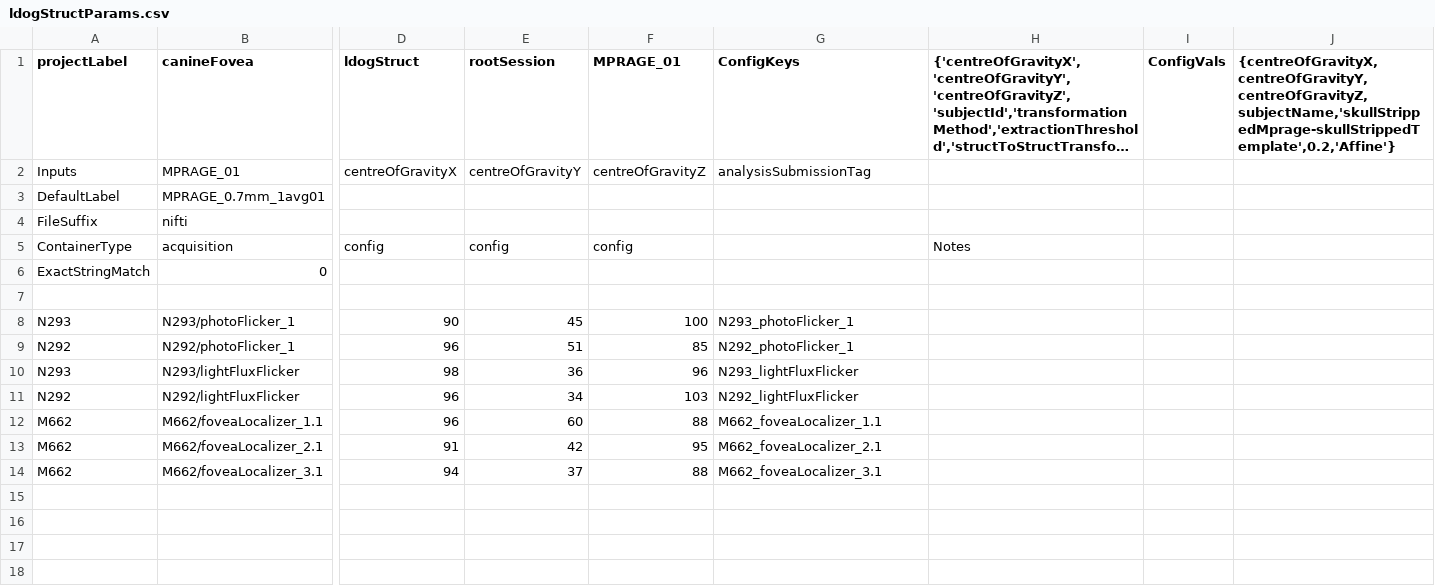
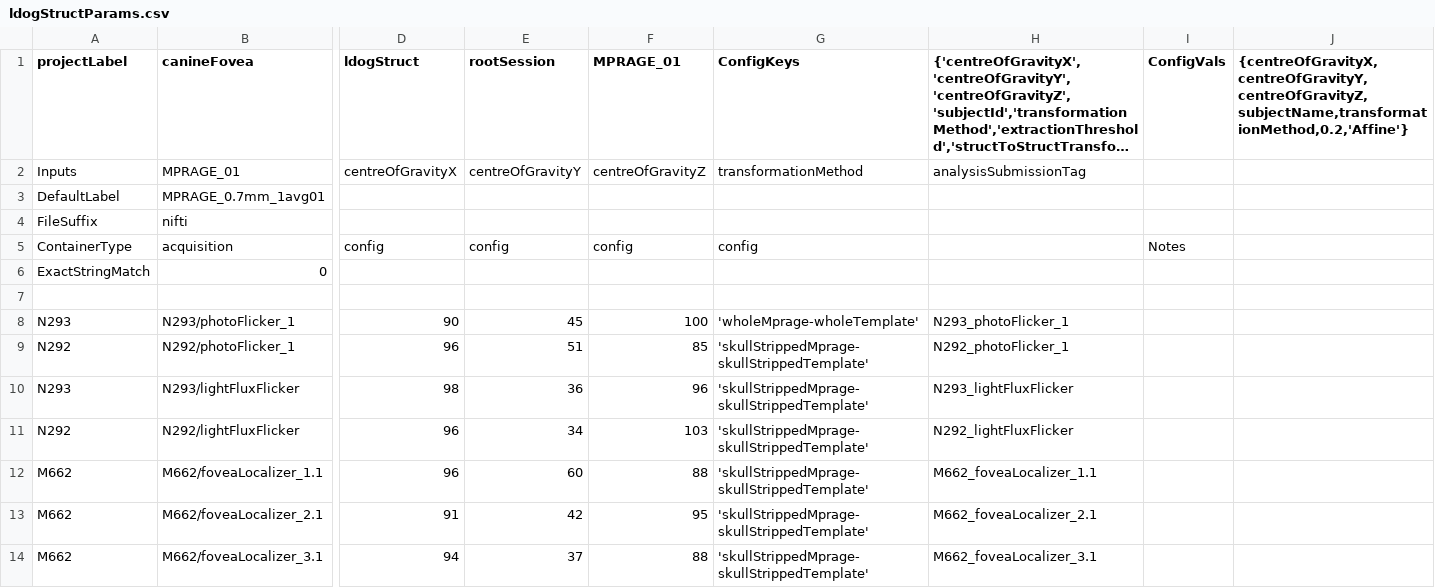
Before and after one commit to gkaguirrelab/mriLDOGAnalysis, a CSV file: submitGears/ldogStructParams.csv, drawn as a sheet; only a part is shown, gaps mark what is left out; long unchanged cells end in …; the diff names each change by its address in the sheet, - before the commit and + after, or states it on an @@ line.

Commit message:
Added N293 photoFlicker_1
Signed-off-by: gkaguirre <gkaguirre@me.com>

```diff
--- a/submitGears/ldogStructParams.csv
+++ b/submitGears/ldogStructParams.csv
-J1: {centreOfGravityX,centreOfGravityY,centreOfGravityZ,subjectName,'skullStrippedMprage-skullStrippedTemplate',0.2,'Affine'}
+J1: {centreOfGravityX,centreOfGravityY,centreOfGravityZ,subjectName,transformationMethod,0.2,'Affine'}
-G2 (ConfigKeys): analysisSubmissionTag
+G2 (ConfigKeys): transformationMethod
-H2: (empty)
+H2: analysisSubmissionTag
-G5 (ConfigKeys): (empty)
+G5 (ConfigKeys): config
-H5: Notes
+H5: (empty)
-I5 (ConfigVals): (empty)
+I5 (ConfigVals): Notes
-G8 (ConfigKeys): N293_photoFlicker_1
+G8 (ConfigKeys): 'wholeMprage-wholeTemplate'
-H8: (empty)
+H8: N293_photoFlicker_1
-G9 (ConfigKeys): N292_photoFlicker_1
+G9 (ConfigKeys): 'skullStrippedMprage-skullStrippedTemplate'
-H9: (empty)
+H9: N292_photoFlicker_1
-G10 (ConfigKeys): N293_lightFluxFlicker
+G10 (ConfigKeys): 'skullStrippedMprage-skullStrippedTemplate'
-H10: (empty)
+H10: N293_lightFluxFlicker
-G11 (ConfigKeys): N292_lightFluxFlicker
+G11 (ConfigKeys): 'skullStrippedMprage-skullStrippedTemplate'
-H11: (empty)
+H11: N292_lightFluxFlicker
-G12 (ConfigKeys): M662_foveaLocalizer_1.1
+G12 (ConfigKeys): 'skullStrippedMprage-skullStrippedTemplate'
-H12: (empty)
+H12: M662_foveaLocalizer_1.1
-G13 (ConfigKeys): M662_foveaLocalizer_2.1
+G13 (ConfigKeys): 'skullStrippedMprage-skullStrippedTemplate'
-H13: (empty)
+H13: M662_foveaLocalizer_2.1
-G14 (ConfigKeys): M662_foveaLocalizer_3.1
+G14 (ConfigKeys): 'skullStrippedMprage-skullStrippedTemplate'
-H14: (empty)
+H14: M662_foveaLocalizer_3.1
```
